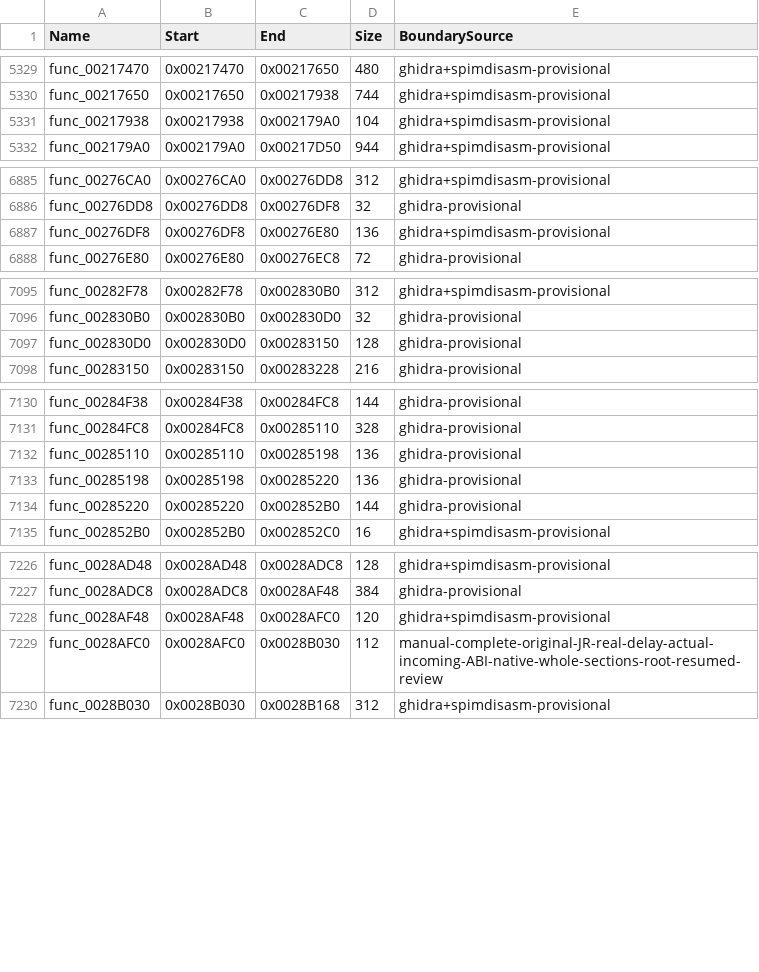
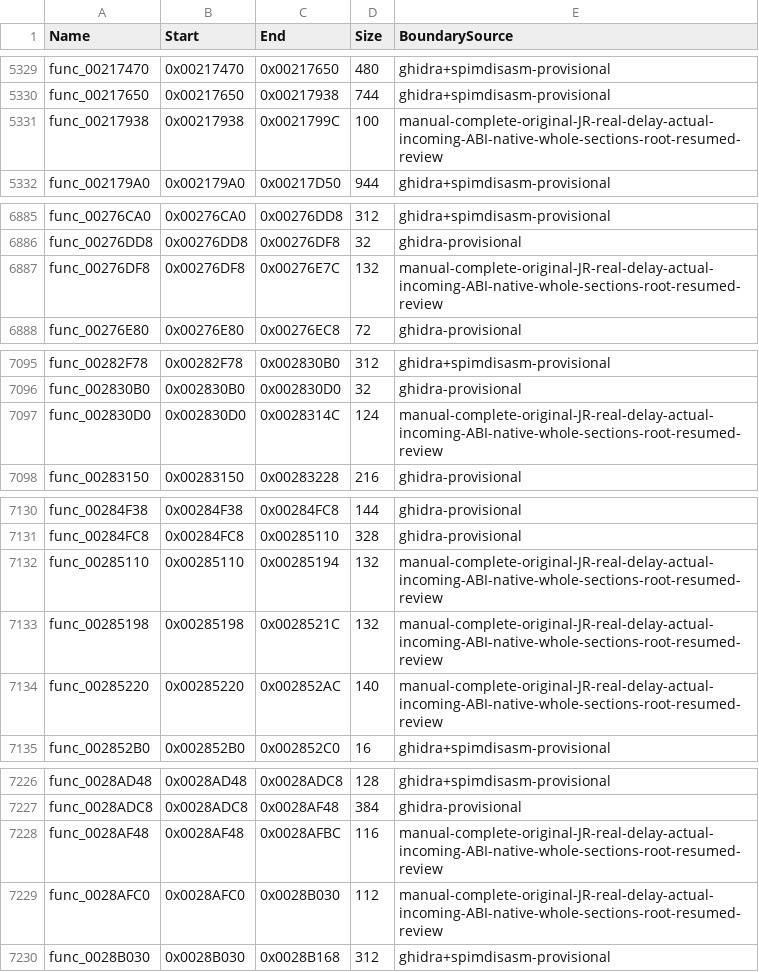
Before and after one commit to NaGaa95/sly3-decomp, a CSV file: config/functions.csv, drawn as a sheet; only a part is shown, gaps mark what is left out; the diff covers the shown part only.

Commit message:
Recover matching controller init, item push, effect create, text and rumble leaf functions

```diff
--- a/config/functions.csv
+++ b/config/functions.csv
@@ -5330,3 +5330,3 @@ func_00217470,0x00217470,0x00217650,480,ghidra+spimdisasm-provisional
 func_00217650,0x00217650,0x00217938,744,ghidra+spimdisasm-provisional
-func_00217938,0x00217938,0x002179A0,104,ghidra+spimdisasm-provisional
+func_00217938,0x00217938,0x0021799C,100,manual-complete-original-JR-real-delay-actual-incoming-ABI-native-whole-sections-root-resumed-review
 func_002179A0,0x002179A0,0x00217D50,944,ghidra+spimdisasm-provisional
@@ -6886,3 +6886,3 @@ func_00276CA0,0x00276CA0,0x00276DD8,312,ghidra+spimdisasm-provisional
 func_00276DD8,0x00276DD8,0x00276DF8,32,ghidra-provisional
-func_00276DF8,0x00276DF8,0x00276E80,136,ghidra+spimdisasm-provisional
+func_00276DF8,0x00276DF8,0x00276E7C,132,manual-complete-original-JR-real-delay-actual-incoming-ABI-native-whole-sections-root-resumed-review
 func_00276E80,0x00276E80,0x00276EC8,72,ghidra-provisional
@@ -7096,3 +7096,3 @@ func_00282F78,0x00282F78,0x002830B0,312,ghidra+spimdisasm-provisional
 func_002830B0,0x002830B0,0x002830D0,32,ghidra-provisional
-func_002830D0,0x002830D0,0x00283150,128,ghidra-provisional
+func_002830D0,0x002830D0,0x0028314C,124,manual-complete-original-JR-real-delay-actual-incoming-ABI-native-whole-sections-root-resumed-review
 func_00283150,0x00283150,0x00283228,216,ghidra-provisional
@@ -7131,5 +7131,5 @@ func_00284F38,0x00284F38,0x00284FC8,144,ghidra-provisional
 func_00284FC8,0x00284FC8,0x00285110,328,ghidra-provisional
-func_00285110,0x00285110,0x00285198,136,ghidra-provisional
-func_00285198,0x00285198,0x00285220,136,ghidra-provisional
-func_00285220,0x00285220,0x002852B0,144,ghidra-provisional
+func_00285110,0x00285110,0x00285194,132,manual-complete-original-JR-real-delay-actual-incoming-ABI-native-whole-sections-root-resumed-review
+func_00285198,0x00285198,0x0028521C,132,manual-complete-original-JR-real-delay-actual-incoming-ABI-native-whole-sections-root-resumed-review
+func_00285220,0x00285220,0x002852AC,140,manual-complete-original-JR-real-delay-actual-incoming-ABI-native-whole-sections-root-resumed-review
 func_002852B0,0x002852B0,0x002852C0,16,ghidra+spimdisasm-provisional
@@ -7227,3 +7227,3 @@ func_0028AD48,0x0028AD48,0x0028ADC8,128,ghidra+spimdisasm-provisional
 func_0028ADC8,0x0028ADC8,0x0028AF48,384,ghidra-provisional
-func_0028AF48,0x0028AF48,0x0028AFC0,120,ghidra+spimdisasm-provisional
+func_0028AF48,0x0028AF48,0x0028AFBC,116,manual-complete-original-JR-real-delay-actual-incoming-ABI-native-whole-sections-root-resumed-review
 func_0028AFC0,0x0028AFC0,0x0028B030,112,manual-complete-original-JR-real-delay-actual-incoming-ABI-native-whole-sections-root-resumed-review
```
Also changed, not shown: 3 edited cells elsewhere in this file, config/function_overrides.csv, config/matched.csv, 13 other files.
